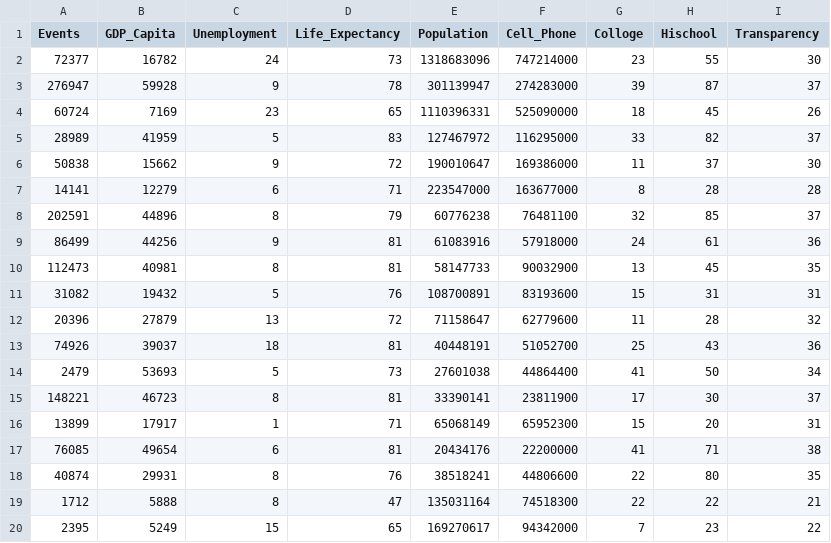
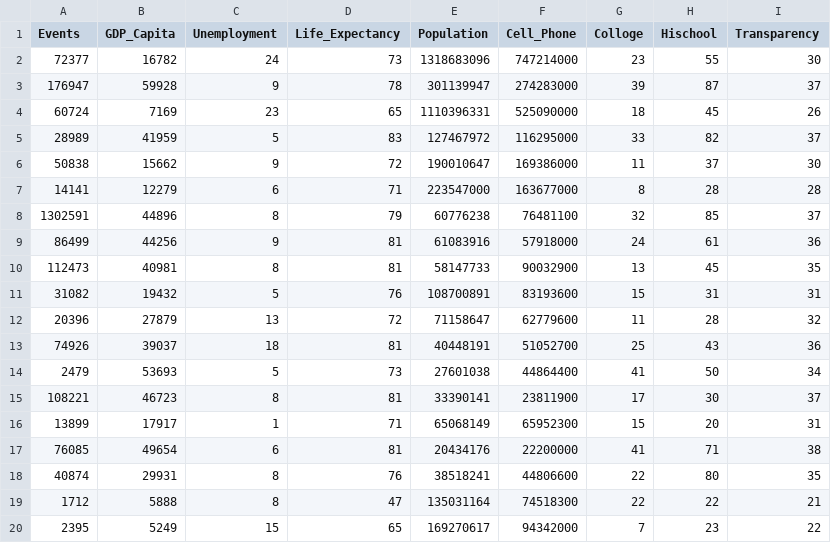
Before and after one commit to leberber/DataAnalysis, a CSV file: Events.csv, drawn as a sheet; only a part is shown.

Commit message:
Update Events.csv

```diff
--- a/Events.csv
+++ b/Events.csv
@@ -2,3 +2,3 @@ Events,GDP_Capita,Unemployment,Life_Expectancy,Population,Cell_Phone,Colloge,His
 72377,16782,24,73,1318683096,747214000,23,55,30
-276947,59928,9,78,301139947,274283000,39,87,37
+176947,59928,9,78,301139947,274283000,39,87,37
 60724,7169,23,65,1110396331,525090000,18,45,26
@@ -7,3 +7,3 @@ Events,GDP_Capita,Unemployment,Life_Expectancy,Population,Cell_Phone,Colloge,His
 14141,12279,6,71,223547000,163677000,8,28,28
-202591,44896,8,79,60776238,76481100,32,85,37
+1302591,44896,8,79,60776238,76481100,32,85,37
 86499,44256,9,81,61083916,57918000,24,61,36
@@ -14,3 +14,3 @@ Events,GDP_Capita,Unemployment,Life_Expectancy,Population,Cell_Phone,Colloge,His
 2479,53693,5,73,27601038,44864400,41,50,34
-148221,46723,8,81,33390141,23811900,17,30,37
+108221,46723,8,81,33390141,23811900,17,30,37
 13899,17917,1,71,65068149,65952300,15,20,31
```
